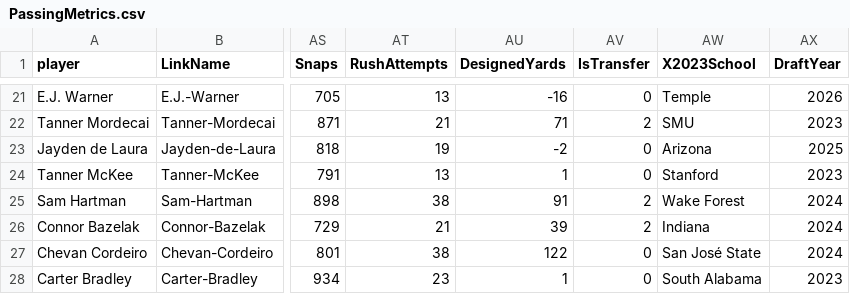
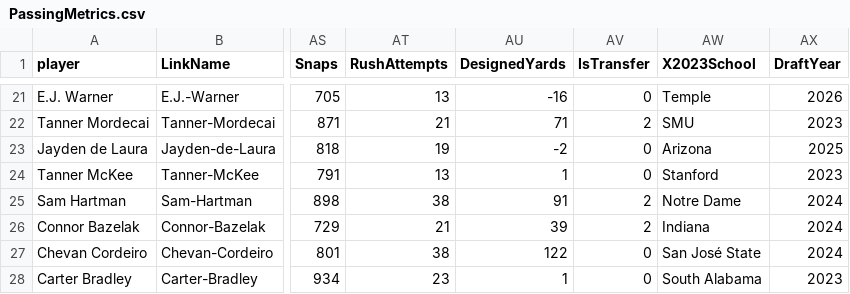
Before and after one commit to ActionAnalyticsCFB/2022, a CSV file: PassingMetrics.csv, drawn as a sheet; only a part is shown, gaps mark what is left out; the diff names each change by its address in the sheet, - before the commit and + after, or states it on an @@ line.

Commit message:
Add files via upload

```diff
--- a/PassingMetrics.csv
+++ b/PassingMetrics.csv
-AW25 (X2023School): Wake Forest
+AW25 (X2023School): Notre Dame
```
